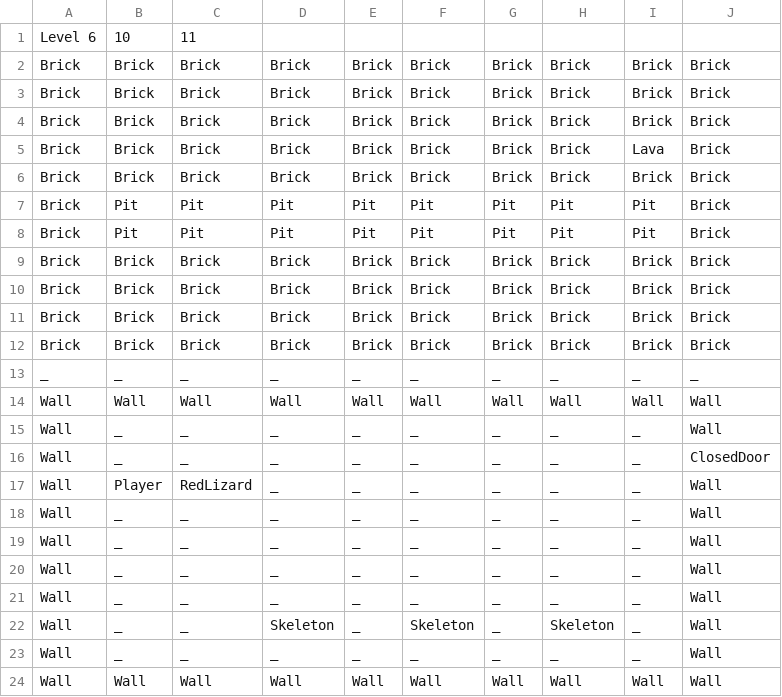
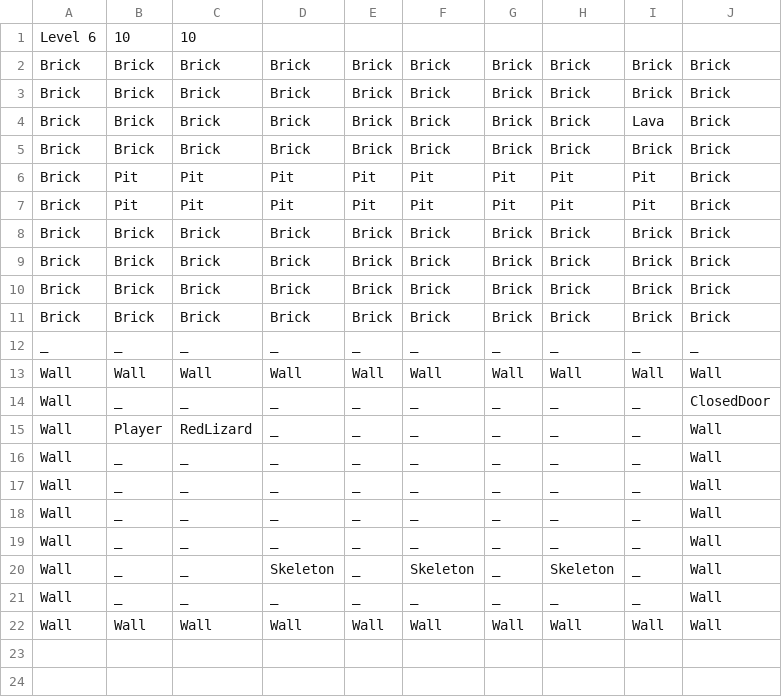
Before and after one commit to FuchanKay/Sprint-1, a CSV file: Sprint-1-Game/Content/Levels/Level6.csv, drawn as a sheet.

Commit message:
Removed unnecessary level space

```diff
--- a/Sprint-1-Game/Content/Levels/Level6.csv
+++ b/Sprint-1-Game/Content/Levels/Level6.csv
@@ -1,3 +1,2 @@
-Level 6,10,11,,,,,,,,
-Brick,Brick,Brick,Brick,Brick,Brick,Brick,Brick,Brick,Brick
+Level 6,10,10,,,,,,,,
 Brick,Brick,Brick,Brick,Brick,Brick,Brick,Brick,Brick,Brick
@@ -14,3 +13,2 @@ _,_,_,_,_,_,_,_,_,_
 Wall,Wall,Wall,Wall,Wall,Wall,Wall,Wall,Wall,Wall
-Wall,_,_,_,_,_,_,_,_,Wall
 Wall,_,_,_,_,_,_,_,_,ClosedDoor
```
